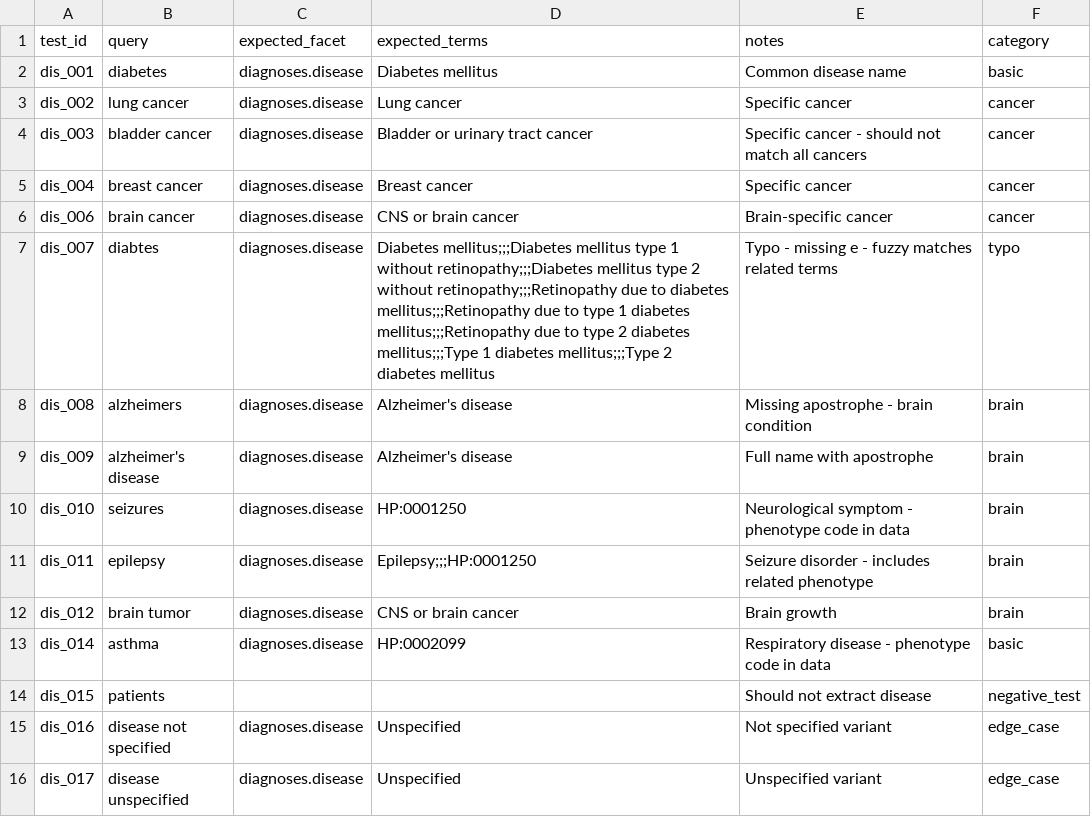
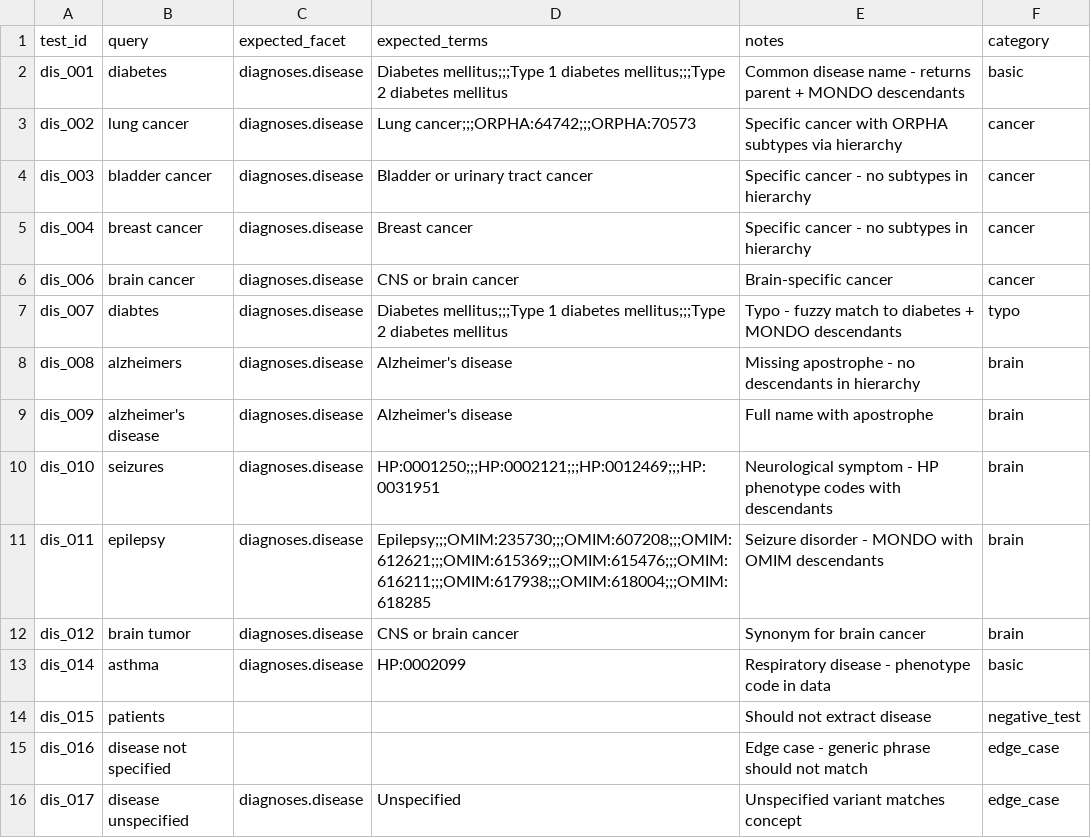
Before and after one commit to DataBiosphere/findable-ui, a CSV file: backend/api/evals/datasets/disease_tests.csv, drawn as a sheet.

```diff
--- a/backend/api/evals/datasets/disease_tests.csv
+++ b/backend/api/evals/datasets/disease_tests.csv
@@ -1,16 +1,16 @@
 test_id,query,expected_facet,expected_terms,notes,category
-dis_001,diabetes,diagnoses.disease,Diabetes mellitus,Common disease name,basic
-dis_002,lung cancer,diagnoses.disease,Lung cancer,Specific cancer,cancer
-dis_003,bladder cancer,diagnoses.disease,Bladder or urinary tract cancer,Specific cancer - should not match all cancers,cancer
-dis_004,breast cancer,diagnoses.disease,Breast cancer,Specific cancer,cancer
+dis_001,diabetes,diagnoses.disease,Diabetes mellitus;;;Type 1 diabetes mellitus;;;Type 2 diabetes mellitus,Common disease name - returns parent + MONDO descendants,basic
+dis_002,lung cancer,diagnoses.disease,Lung cancer;;;ORPHA:64742;;;ORPHA:70573,Specific cancer with ORPHA subtypes via hierarchy,cancer
+dis_003,bladder cancer,diagnoses.disease,Bladder or urinary tract cancer,Specific cancer - no subtypes in hierarchy,cancer
+dis_004,breast cancer,diagnoses.disease,Breast cancer,Specific cancer - no subtypes in hierarchy,cancer
 dis_006,brain cancer,diagnoses.disease,CNS or brain cancer,Brain-specific cancer,cancer
-dis_007,diabtes,diagnoses.disease,Diabetes mellitus;;;Diabetes mellitus type 1 without retinopathy;;;Diabetes mellitus type 2 without retinopathy;;;Retinopathy due to diabetes mellitus;;;Retinopathy due to type 1 diabetes mellitus;;;Retinopathy due to type 2 diabetes mellitus;;;Type 1 diabetes mellitus;;;Type 2 diabetes mellitus,Typo - missing e - fuzzy matches related terms,typo
-dis_008,alzheimers,diagnoses.disease,Alzheimer's disease,Missing apostrophe - brain condition,brain
+dis_007,diabtes,diagnoses.disease,Diabetes mellitus;;;Type 1 diabetes mellitus;;;Type 2 diabetes mellitus,Typo - fuzzy match to diabetes + MONDO descendants,typo
+dis_008,alzheimers,diagnoses.disease,Alzheimer's disease,Missing apostrophe - no descendants in hierarchy,brain
 dis_009,alzheimer's disease,diagnoses.disease,Alzheimer's disease,Full name with apostrophe,brain
-dis_010,seizures,diagnoses.disease,HP:0001250,Neurological symptom - phenotype code in data,brain
-dis_011,epilepsy,diagnoses.disease,Epilepsy;;;HP:0001250,Seizure disorder - includes related phenotype,brain
-dis_012,brain tumor,diagnoses.disease,CNS or brain cancer,Brain growth,brain
+dis_010,seizures,diagnoses.disease,HP:0001250;;;HP:0002121;;;HP:0012469;;;HP:0031951,Neurological symptom - HP phenotype codes with descendants,brain
+dis_011,epilepsy,diagnoses.disease,Epilepsy;;;OMIM:235730;;;OMIM:607208;;;OMIM:612621;;;OMIM:615369;;;OMIM:615476;;;OMIM:616211;;;OMIM:617938;;;OMIM:618004;;;OMIM:618285,Seizure disorder - MONDO with OMIM descendants,brain
+dis_012,brain tumor,diagnoses.disease,CNS or brain cancer,Synonym for brain cancer,brain
 dis_014,asthma,diagnoses.disease,HP:0002099,Respiratory disease - phenotype code in data,basic
 dis_015,patients,,,Should not extract disease,negative_test
-dis_016,disease not specified,diagnoses.disease,Unspecified,Not specified variant,edge_case
-dis_017,disease unspecified,diagnoses.disease,Unspecified,Unspecified variant,edge_case
+dis_016,disease not specified,,,Edge case - generic phrase should not match,edge_case
+dis_017,disease unspecified,diagnoses.disease,Unspecified,Unspecified variant matches concept,edge_case
```
